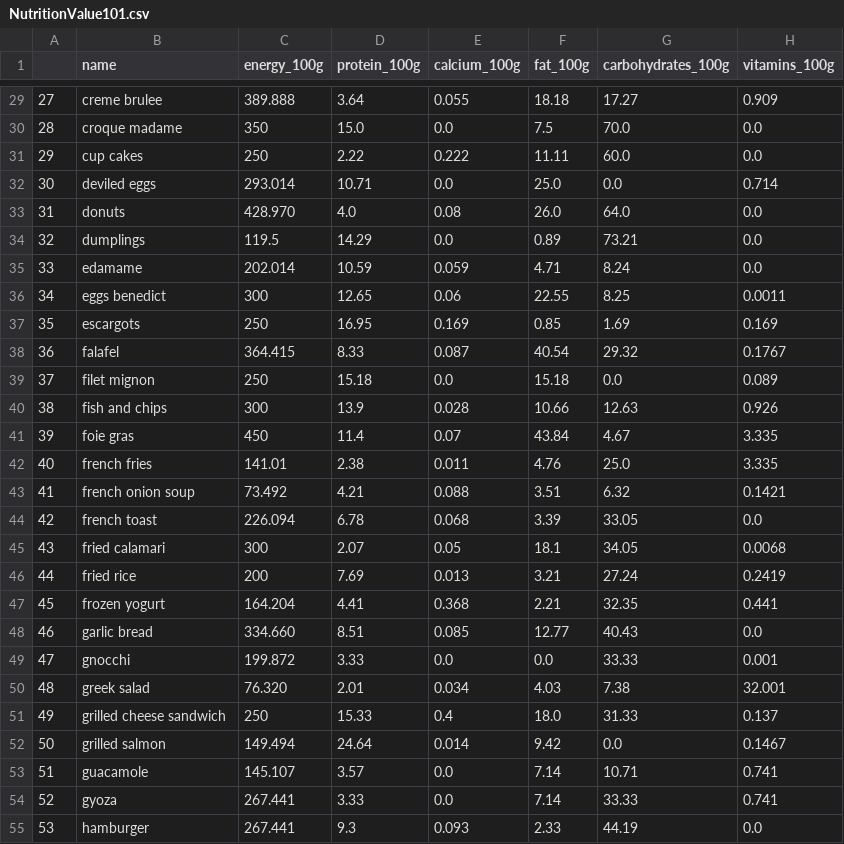
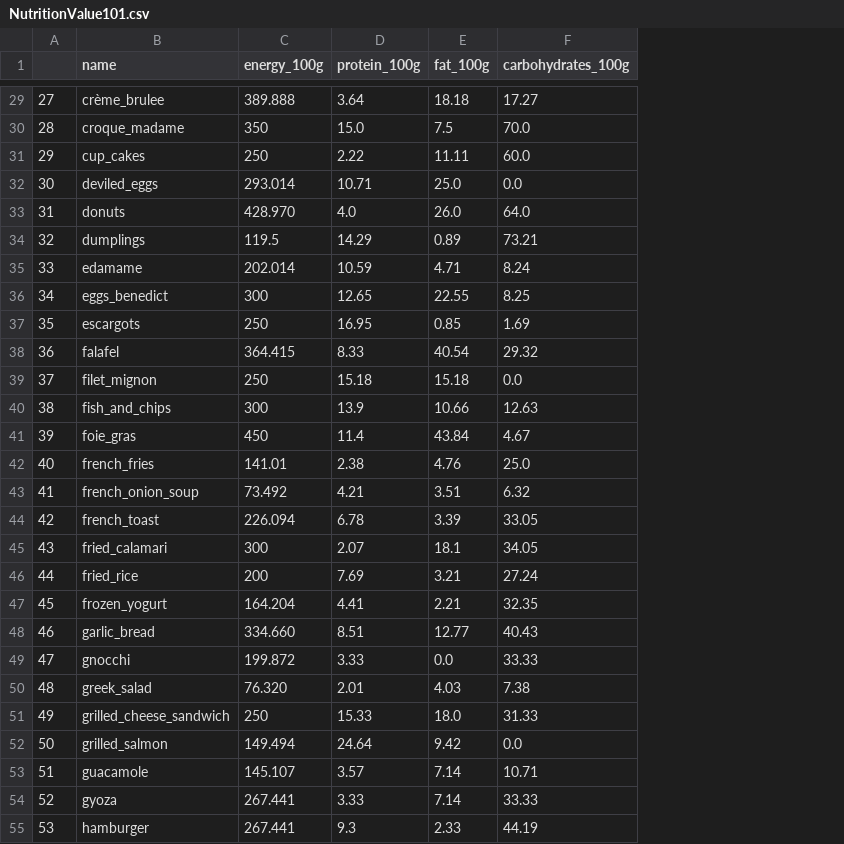
Before and after one commit to zaaaabiila/Nutribalance, a CSV file: NutritionValue101.csv, drawn as a sheet; only a part is shown, gaps mark what is left out; the diff covers the shown part only; the diff names each change by its address in the sheet, - before the commit and + after, or states it on an @@ line.

```diff
--- a/NutritionValue101.csv
+++ b/NutritionValue101.csv
-column E (calcium_100g), rows 29-55: 0.055 | 0.0 | 0.222 | 0.0 | 0.08 | 0.0 | 0.059 | 0.06 | 0.169 | 0.087 | 0.0 | 0.028 | 0.07 | 0.011 | 0.088 | 0.068 | 0.05 | 0.013 | 0.368 | 0.085 | 0.0 | 0.034 | 0.4 | 0.014 | 0.0 | 0.0 | 0.093
-column H (vitamins_100g), rows 29-55: 0.909 | 0.0 | 0.0 | 0.714 | 0.0 | 0.0 | 0.0 | 0.0011 | 0.169 | 0.1767 | 0.089 | 0.926 | 3.335 | 3.335 | 0.1421 | 0.0 | 0.0068 | 0.2419 | 0.441 | 0.0 | 0.001 | 32.001 | 0.137 | 0.1467 | 0.741 | 0.741 | 0.0
-B29 (name): creme brulee
+B29 (name): crème_brulee
-B30 (name): croque madame
+B30 (name): croque_madame
-B31 (name): cup cakes
+B31 (name): cup_cakes
-B32 (name): deviled eggs
+B32 (name): deviled_eggs
-B36 (name): eggs benedict
+B36 (name): eggs_benedict
-B39 (name): filet mignon
+B39 (name): filet_mignon
-B40 (name): fish and chips
+B40 (name): fish_and_chips
-B41 (name): foie gras
+B41 (name): foie_gras
-B42 (name): french fries
+B42 (name): french_fries
-B43 (name): french onion soup
+B43 (name): french_onion_soup
-B44 (name): french toast
+B44 (name): french_toast
-B45 (name): fried calamari
+B45 (name): fried_calamari
-B46 (name): fried rice
+B46 (name): fried_rice
-B47 (name): frozen yogurt
+B47 (name): frozen_yogurt
-B48 (name): garlic bread
+B48 (name): garlic_bread
-B50 (name): greek salad
+B50 (name): greek_salad
-B51 (name): grilled cheese sandwich
+B51 (name): grilled_cheese_sandwich
-B52 (name): grilled salmon
+B52 (name): grilled_salmon
```
Also changed, not shown: 44 edited cells elsewhere in this file.
